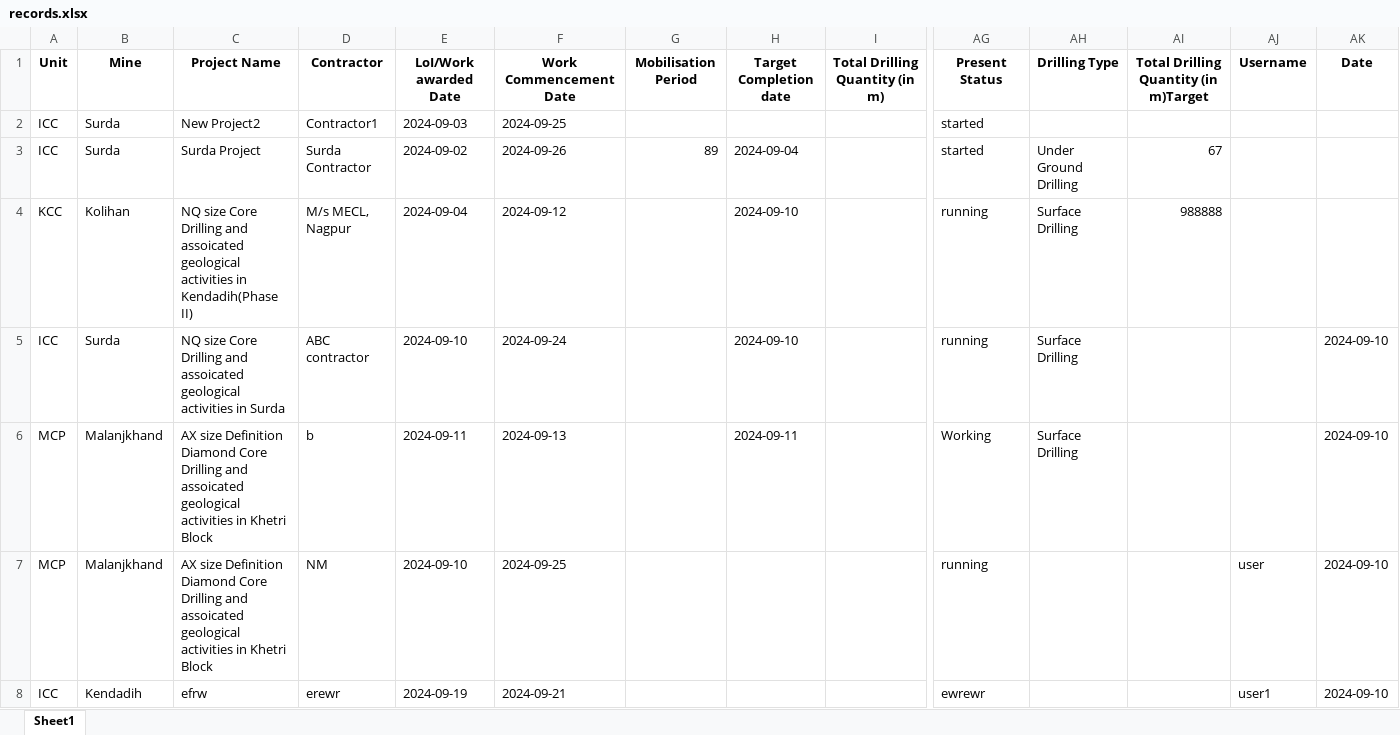
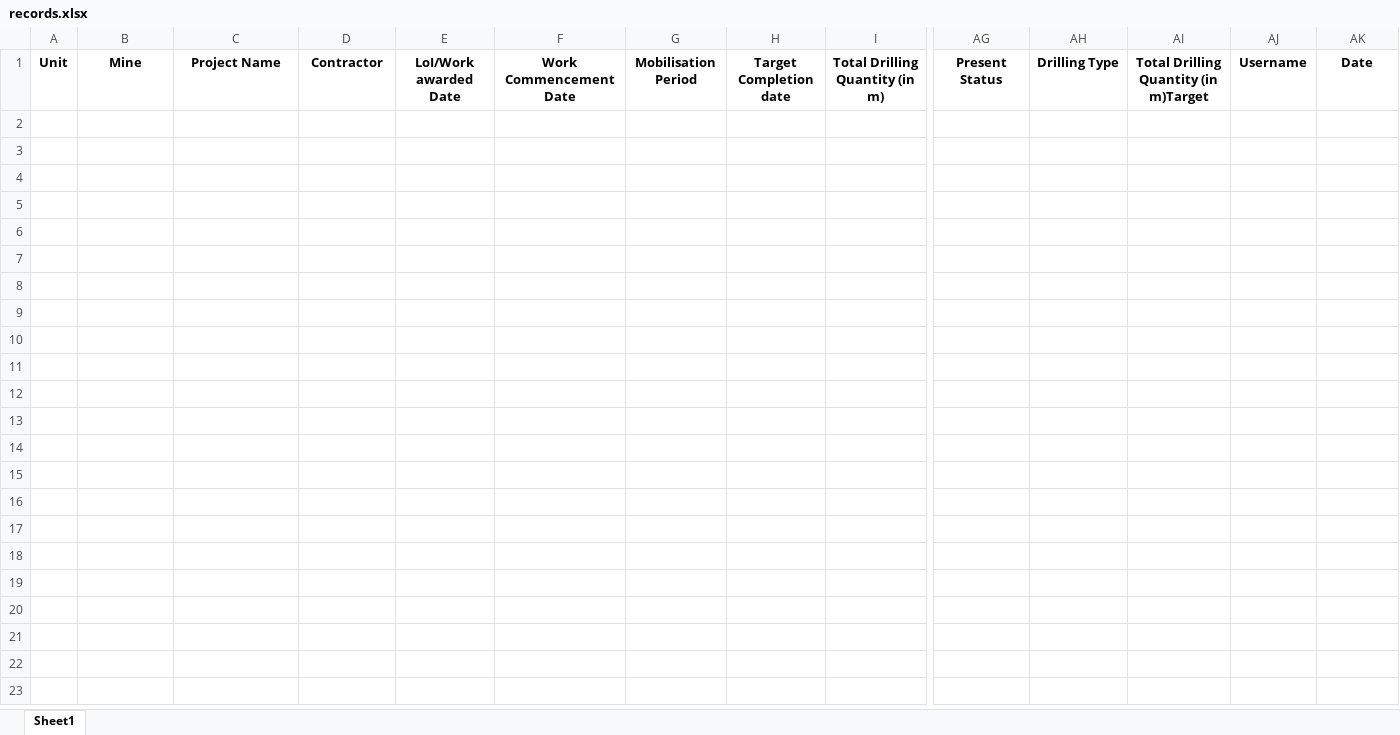
Before and after one commit to rach-18/etl-exploration-form, an Excel workbook: records.xlsx, sheet Sheet1, drawn as a sheet; only a part is shown, gaps mark what is left out; values as stored, in another font and other column widths than the file's, no borders; rows hold the shown columns only; the diff names each change by its address in the sheet, - before the commit and + after, or states it on an @@ line.

```diff
--- a/records.xlsx (sheet Sheet1)
+++ b/records.xlsx (sheet Sheet1)
-row 2: ICC | Surda | New Project2 | Contractor1 | 2024-09-03 | 2024-09-25 |  |  |  | started
-row 3: ICC | Surda | Surda Project | Surda Contractor | 2024-09-02 | 2024-09-26 | 89 | 2024-09-04 |  | started | Under Ground Drilling | 67
-row 4: KCC | Kolihan | NQ size Core Drilling and assoicated geological activities in Kendadih(Phase II) | M/s MECL, Nagpur | 2024-09-04 | 2024-09-12 |  | 2024-09-10 |  | running | Surface Drilling | 988888
-row 5: ICC | Surda | NQ size Core Drilling and assoicated geological activities in Surda | ABC contractor | 2024-09-10 | 2024-09-24 |  | 2024-09-10 |  | running | Surface Drilling |  |  | 2024-09-10
-row 6: MCP | Malanjkhand | AX size Definition Diamond Core Drilling and assoicated geological activities in Khetri Block | b | 2024-09-11 | 2024-09-13 |  | 2024-09-11 |  | Working | Surface Drilling |  |  | 2024-09-10
-row 7: MCP | Malanjkhand | AX size Definition Diamond Core Drilling and assoicated geological activities in Khetri Block | NM | 2024-09-10 | 2024-09-25 |  |  |  | running |  |  | user | 2024-09-10
-row 8: ICC | Kendadih | efrw | erewr | 2024-09-19 | 2024-09-21 |  |  |  | ewrewr |  |  | user1 | 2024-09-10
```
Also changed, not shown: 5 other files.
